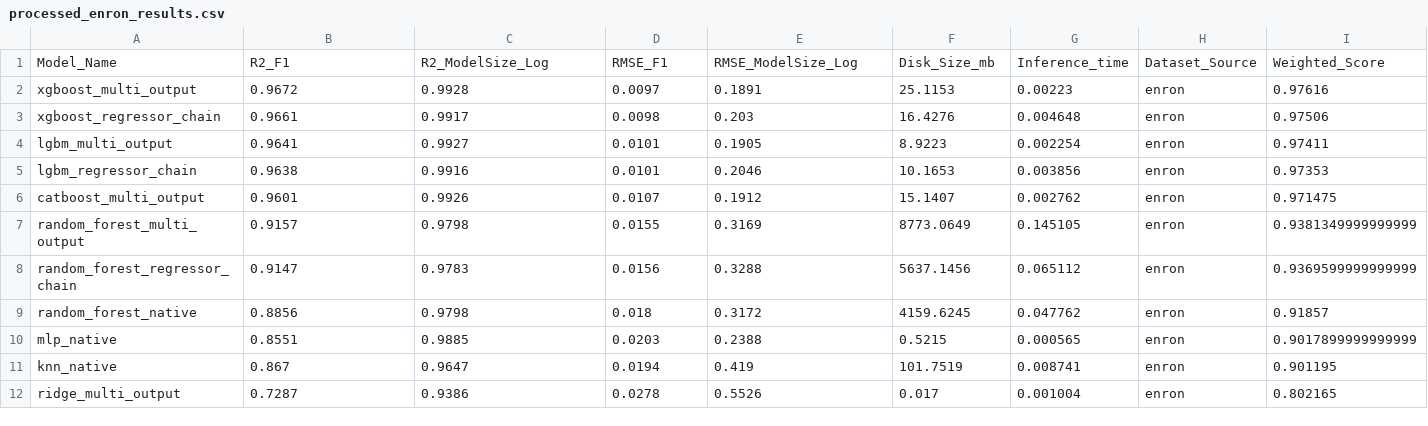
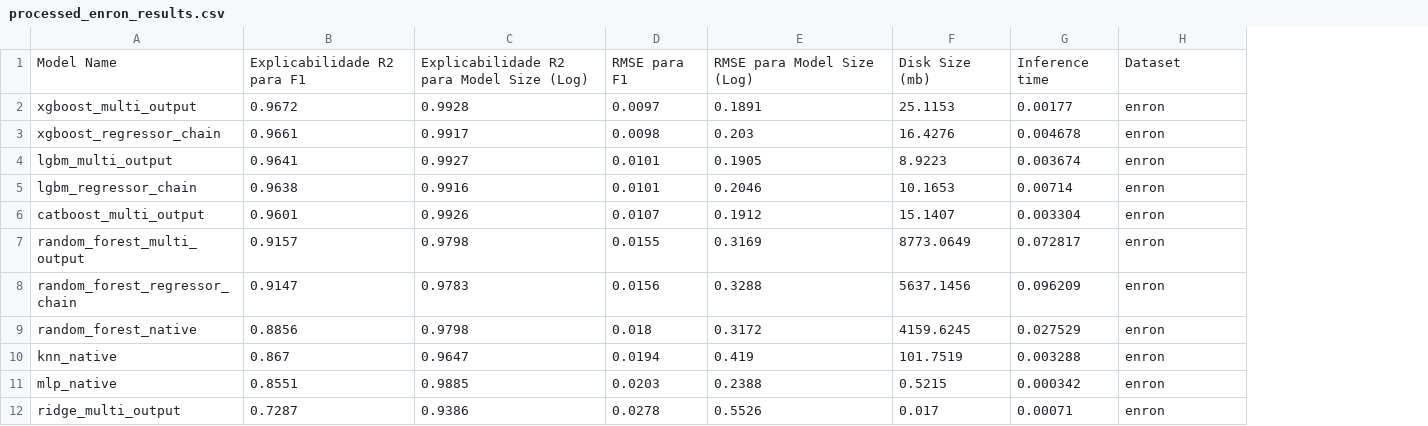
Before and after one commit to DemoreDev/SurrogateProject, a CSV file: experiments_results/processed/processed_enron_results.csv, drawn as a sheet; removed rows and columns are numbered as before the commit, all else as after; the diff names each change by its address in the sheet, - before the commit and + after, or states it on an @@ line.

```diff
--- a/experiments_results/processed/processed_enron_results.csv
+++ b/experiments_results/processed/processed_enron_results.csv
-column G, rows 2-10: 0.00223 | 0.004648 | 0.002254 | 0.003856 | 0.002762 | 0.145105 | 0.065112 | 0.047762 | 0.000565; row 12: 0.001004
+column G, rows 2-9: 0.00177 | 0.004678 | 0.003674 | 0.00714 | 0.003304 | 0.072817 | 0.096209 | 0.027529; rows 11-12: 0.000342 | 0.00071
-column I, rows 2-10: 0.97616 | 0.97506 | 0.97411 | 0.97353 | 0.971475 | 0.9381349999999999 | 0.9369599999999999 | 0.91857 | 0.9017899999999999; row 12: 0.802165
-row 1: Model_Name | R2_F1 | R2_ModelSize_Log | RMSE_F1 | RMSE_ModelSize_Log | Disk_Size_mb | Inference_time | Dataset_Source | Weighted_Score
+row 1: Model Name | Explicabilidade R2 para F1 | Explicabilidade R2 para Model Size (Log) | RMSE para F1 | RMSE para Model Size (Log) | Disk Size (mb) | Inference time | Dataset
@@ row 11 moved to row 10: knn_native @@
```
Also changed, not shown: experiments_results/processed/processed_medical_results.csv, experiments_results/processed/processed_scene_results.csv, 2 other files.
